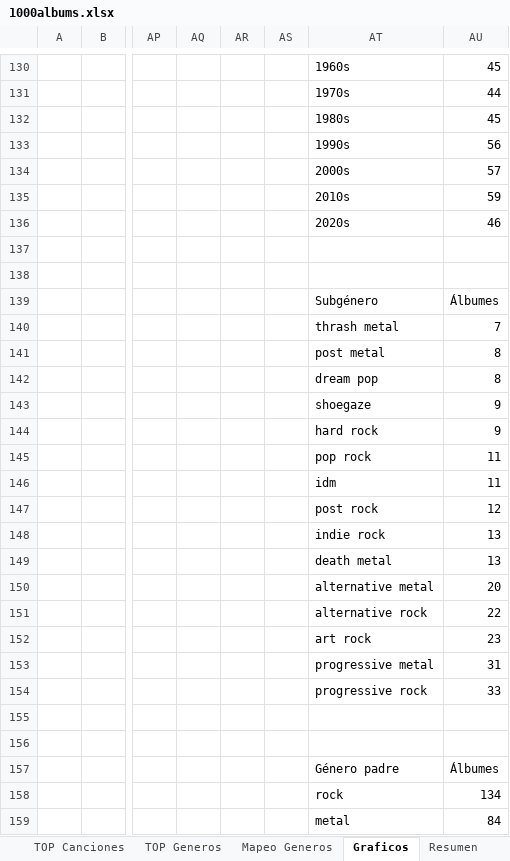
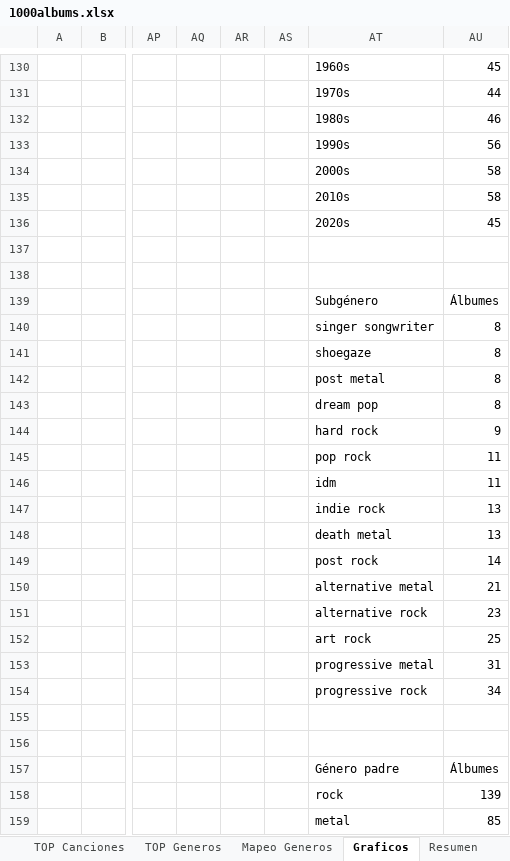
Before and after one commit to miguelrr11/top1000albums, an Excel workbook: 1000albums.xlsx, sheet Graficos, drawn as a sheet; only a part is shown, gaps mark what is left out; values as stored, in another font and other column widths than the file's, no borders; charts and pictures not drawn; removed rows and columns are numbered as before the commit, all else as after; rows hold the shown columns only; the diff covers the shown part only; the diff names each change by its address in the sheet, - before the commit and + after, or states it on an @@ line.

```diff
--- a/1000albums.xlsx (sheet Graficos)
+++ b/1000albums.xlsx (sheet Graficos)
-AU132: 45
+AU132: 46
-AU134: 57
+AU134: 58
-AU135: 59
+AU135: 58
-AU136: 46
+AU136: 45
-row 140:  |  |  |  |  |  | thrash metal | 7
+row 140:  |  |  |  |  |  | singer songwriter | 8
+row 141:  |  |  |  |  |  | shoegaze | 8
-row 143:  |  |  |  |  |  | shoegaze | 9
-row 147:  |  |  |  |  |  | post rock | 12
-row 150:  |  |  |  |  |  | alternative metal | 20
-row 151:  |  |  |  |  |  | alternative rock | 22
+row 149:  |  |  |  |  |  | post rock | 14
+row 150:  |  |  |  |  |  | alternative metal | 21
-AT151: art rock
+AT151: alternative rock
+row 152:  |  |  |  |  |  | art rock | 25
-AU154: 33
+AU154: 34
-AU158: 134
+AU158: 139
-AU159: 84
+AU159: 85
```
Also changed, not shown: 71 added rows, 24 removed rows and 81 edited cells elsewhere in this sheet, sheet Tablas TOP, sheet Albums, sheet Tabla Albums, sheet Resumen, sheet TOP Generos, sheet TOP Canciones, 1 more sheet, charts or pictures.
